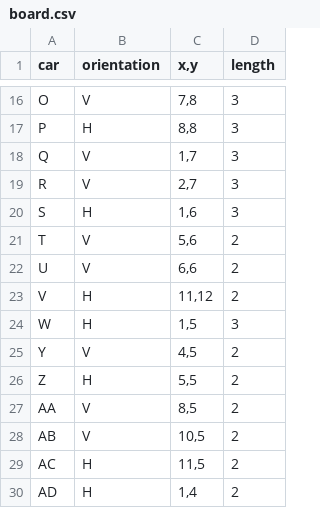
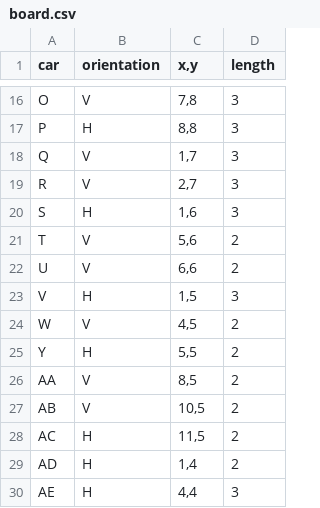
Before and after one commit to okkevaneck/check50_heuristieken, a CSV file: rush_hour/board12x12_7/board.csv, drawn as a sheet; only a part is shown, gaps mark what is left out; the shorter side is filled out with more unchanged rows.

Commit message:
Added checks for Rush Hour, small bug in moving the car and one check to go

```diff
--- a/rush_hour/board12x12_7/board.csv
+++ b/rush_hour/board12x12_7/board.csv
@@ -22,6 +22,5 @@ T,V,"5,6",2
 U,V,"6,6",2
-V,H,"11,12",2
-W,H,"1,5",3
-Y,V,"4,5",2
-Z,H,"5,5",2
+V,H,"1,5",3
+W,V,"4,5",2
+Y,H,"5,5",2
 AA,V,"8,5",2
```
Also changed, not shown: 10 other files.
